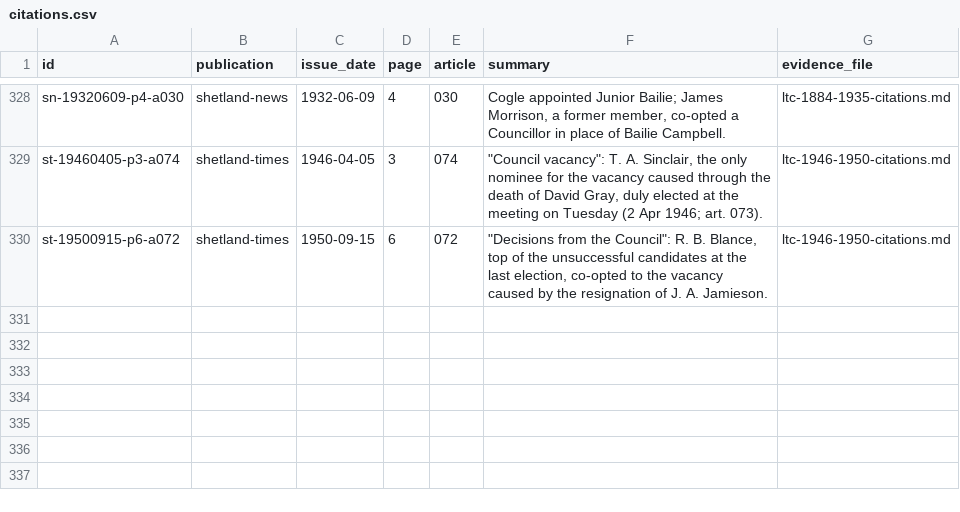
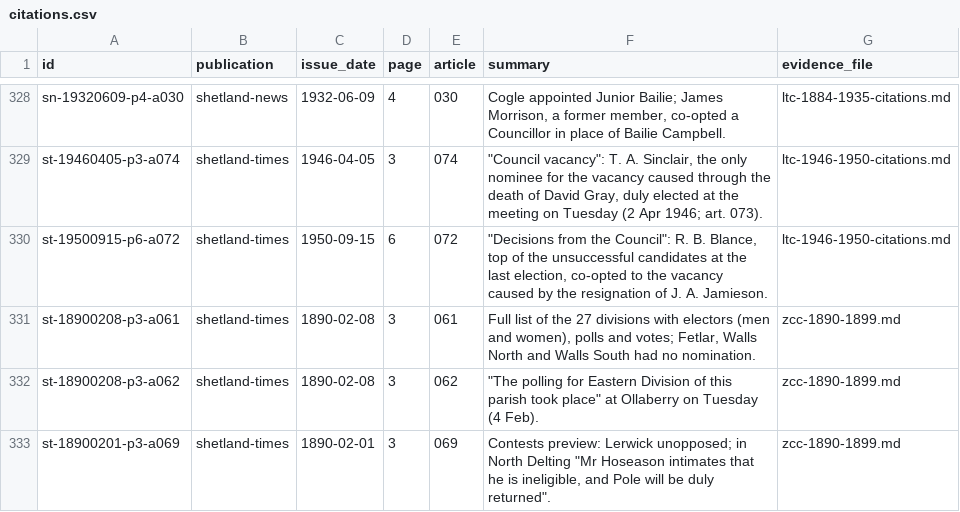
Before and after one commit to ShetlandJ/shetland-political-history, a CSV file: data/citations.csv, drawn as a sheet; only a part is shown, gaps mark what is left out; the diff names each change by its address in the sheet, - before the commit and + after, or states it on an @@ line.

```diff
--- a/data/citations.csv
+++ b/data/citations.csv
+row 331: st-18900208-p3-a061 | shetland-times | 1890-02-08 | 3 | 061 | Full list of the 27 divisions with electors (men and women), polls and votes; Fetlar, Walls North and Walls South had no nomination. | zcc-1890-1899.md
+row 332: st-18900208-p3-a062 | shetland-times | 1890-02-08 | 3 | 062 | "The polling for Eastern Division of this parish took place" at Ollaberry on Tuesday (4 Feb). | zcc-1890-1899.md
+row 333: st-18900201-p3-a069 | shetland-times | 1890-02-01 | 3 | 069 | Contests preview: Lerwick unopposed; in North Delting "Mr Hoseason intimates that he is ineligible, and Pole will be duly returned". | zcc-1890-1899.md
```
Also changed, not shown: data/citation_links.csv, 3 other files.
